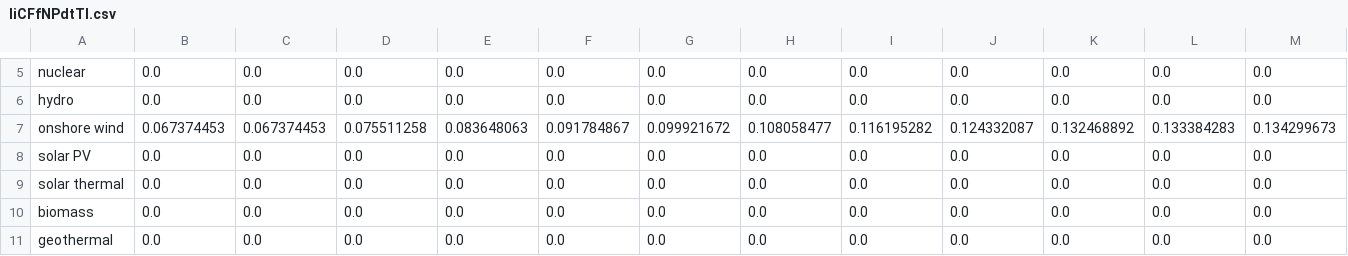
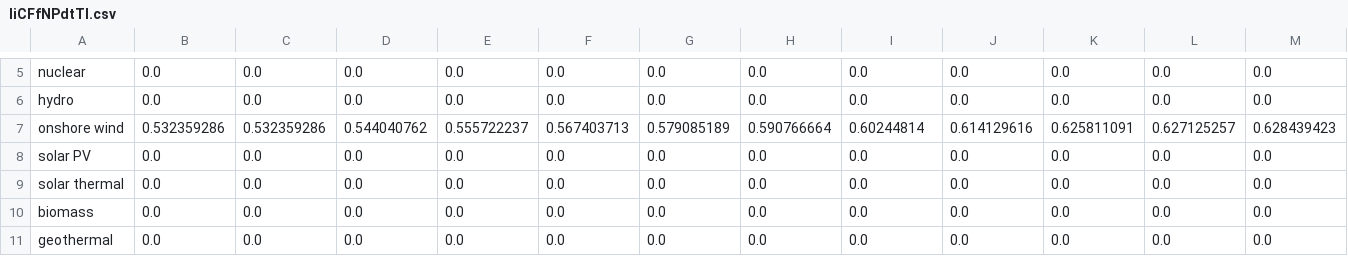
Before and after one commit to EnergyInnovation/eps-washington, a CSV file: InputData/elec/IiCFfNPdtTI/IiCFfNPdtTI.csv, drawn as a sheet; only a part is shown, gaps mark what is left out; removed rows and columns are numbered as before the commit, all else as after; rows hold the shown columns only; the diff names each change by its address in the sheet, - before the commit and + after, or states it on an @@ line.

```diff
--- a/InputData/elec/IiCFfNPdtTI/IiCFfNPdtTI.csv
+++ b/InputData/elec/IiCFfNPdtTI/IiCFfNPdtTI.csv
-row 7: onshore wind | 0.067374453 | 0.067374453 | 0.075511258 | 0.083648063 | 0.091784867 | 0.099921672 | 0.108058477 | 0.116195282 | 0.124332087 | 0.132468892 | 0.133384283 | 0.134299673
+row 7: onshore wind | 0.532359286 | 0.532359286 | 0.544040762 | 0.555722237 | 0.567403713 | 0.579085189 | 0.590766664 | 0.60244814 | 0.614129616 | 0.625811091 | 0.627125257 | 0.628439423
```
Also changed, not shown: 1 other file.
